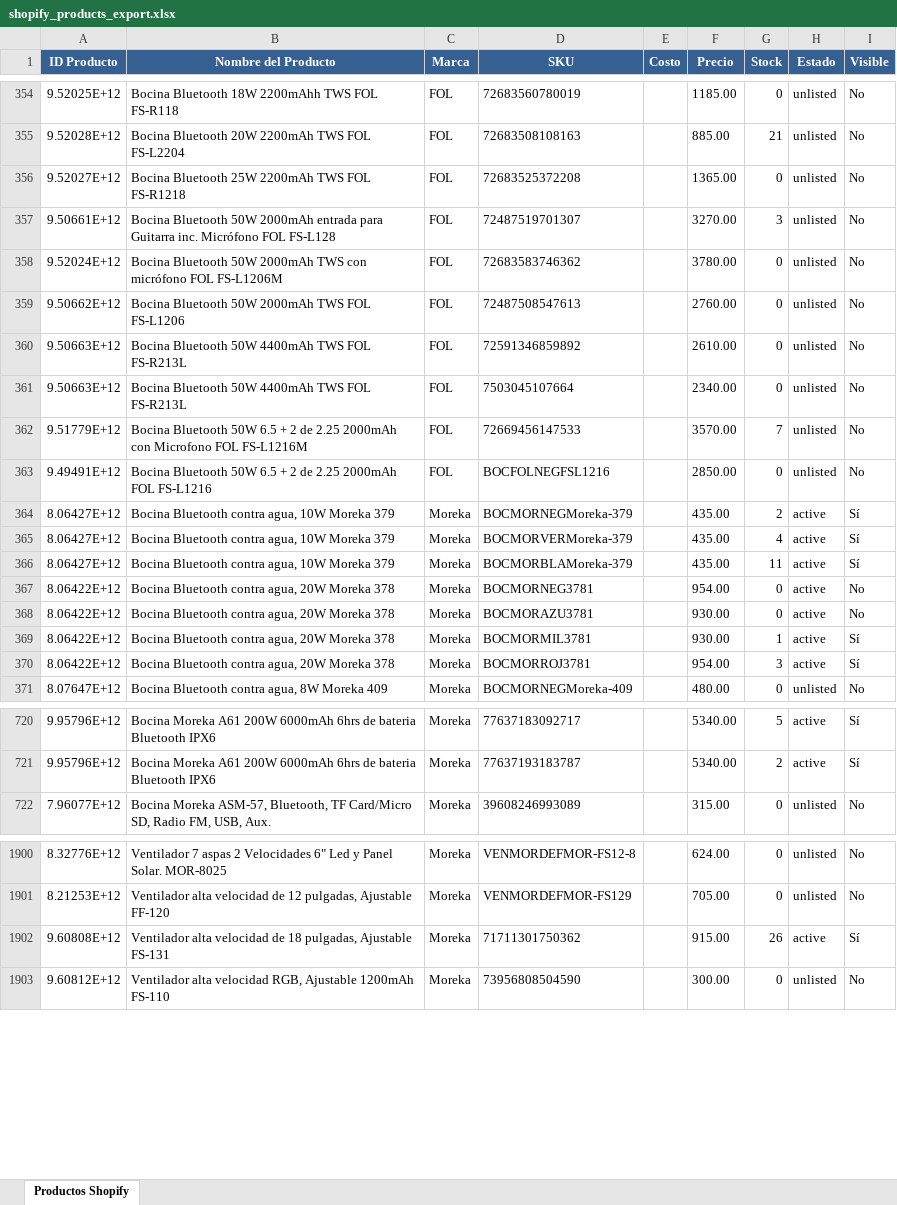
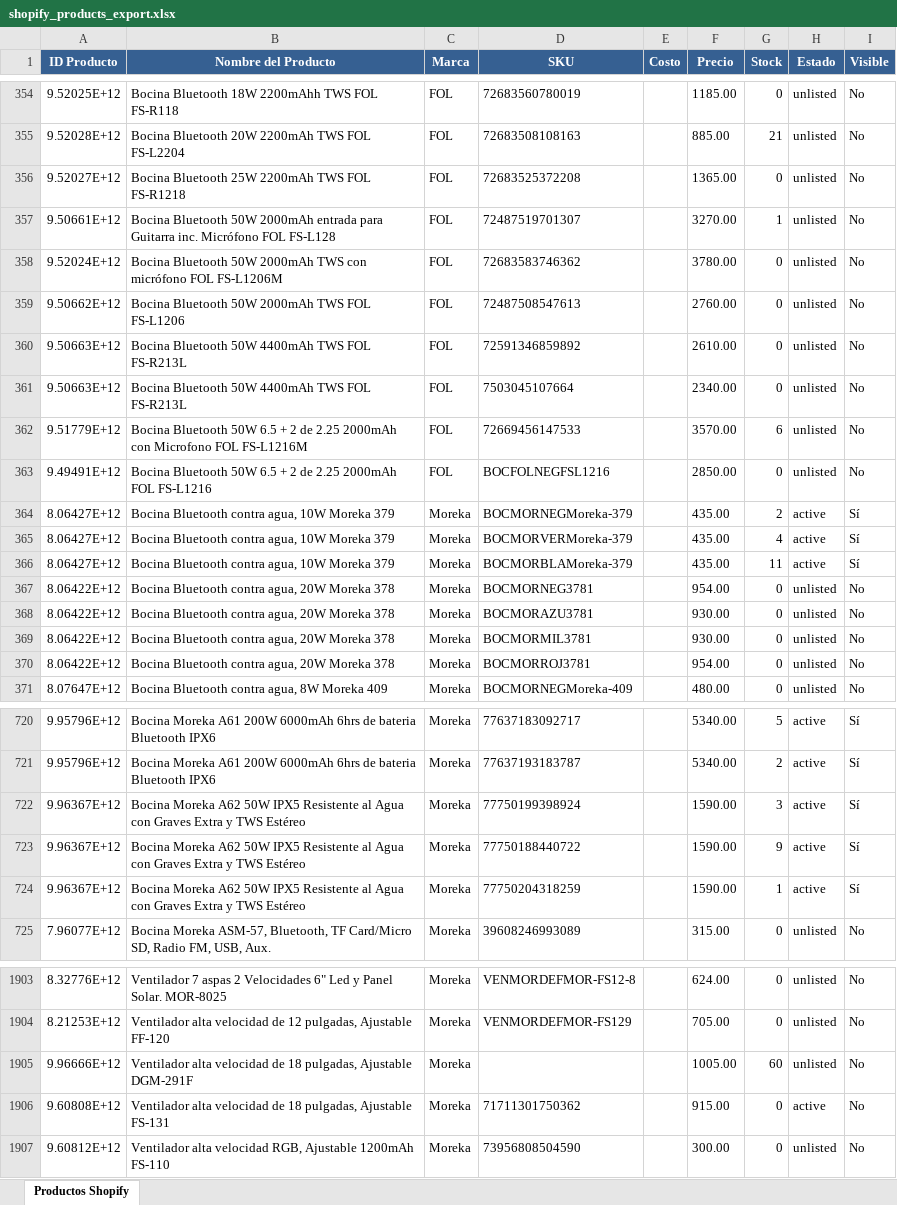
Before and after one commit to morekaoficial-lgtm/Ventas-ML, an Excel workbook: shopify_products_export.xlsx, sheet Productos Shopify, drawn as a sheet; only a part is shown, gaps mark what is left out; values as stored, in another font and other column widths than the file's, no borders; addresses are those after the commit; the diff covers the shown part only; the diff names each change by its address in the sheet, - before the commit and + after, or states it on an @@ line.

Commit message:
Update Shopify products export - 2026-05-04 06:00:50

```diff
--- a/shopify_products_export.xlsx (sheet Productos Shopify)
+++ b/shopify_products_export.xlsx (sheet Productos Shopify)
-G357 (Stock): 3
+G357 (Stock): 1
-G362 (Stock): 7
+G362 (Stock): 6
-H367:H370 (Estado): active
+H367:H370 (Estado): unlisted
-G369 (Stock): 1
+G369 (Stock): 0
-I369:I370 (Visible): Sí
+I369:I370 (Visible): No
-G370 (Stock): 3
+G370 (Stock): 0
+row 722: 9.96367E+12 | Bocina Moreka A62 50W IPX5 Resistente al Agua con Graves Extra y TWS Estéreo | Moreka | 77750199398924 |  | 1590.00 | 3 | active | Sí
+row 723: 9.96367E+12 | Bocina Moreka A62 50W IPX5 Resistente al Agua con Graves Extra y TWS Estéreo | Moreka | 77750188440722 |  | 1590.00 | 9 | active | Sí
+row 724: 9.96367E+12 | Bocina Moreka A62 50W IPX5 Resistente al Agua con Graves Extra y TWS Estéreo | Moreka | 77750204318259 |  | 1590.00 | 1 | active | Sí
+row 1905: 9.96666E+12 | Ventilador alta velocidad de 18 pulgadas, Ajustable DGM-291F | Moreka |  |  | 1005.00 | 60 | unlisted | No
-G1906 (Stock): 26
+G1906 (Stock): 0
-I1906 (Visible): Sí
+I1906 (Visible): No
```
Also changed, not shown: 197 edited cells elsewhere in this sheet.
